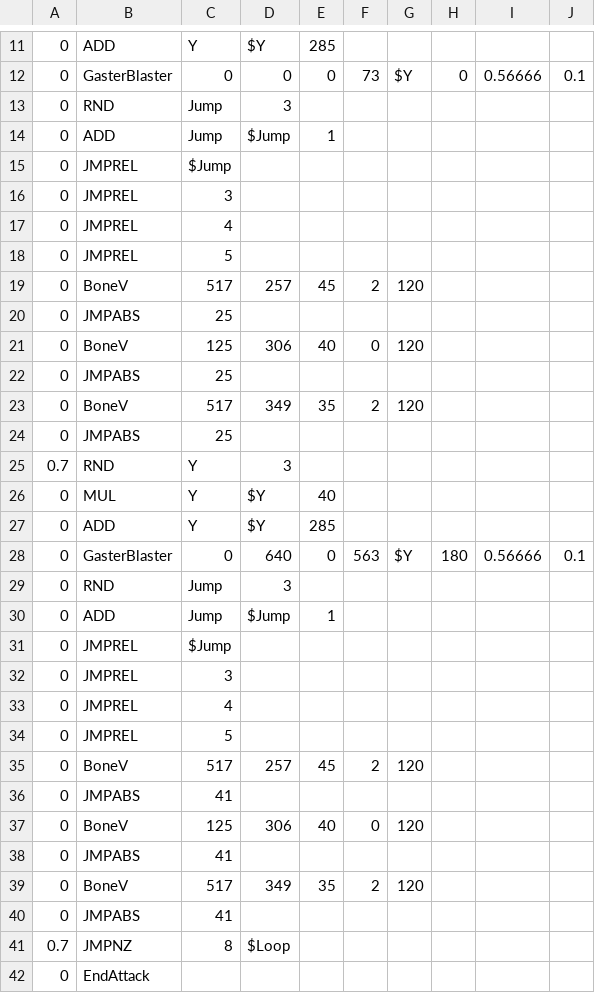
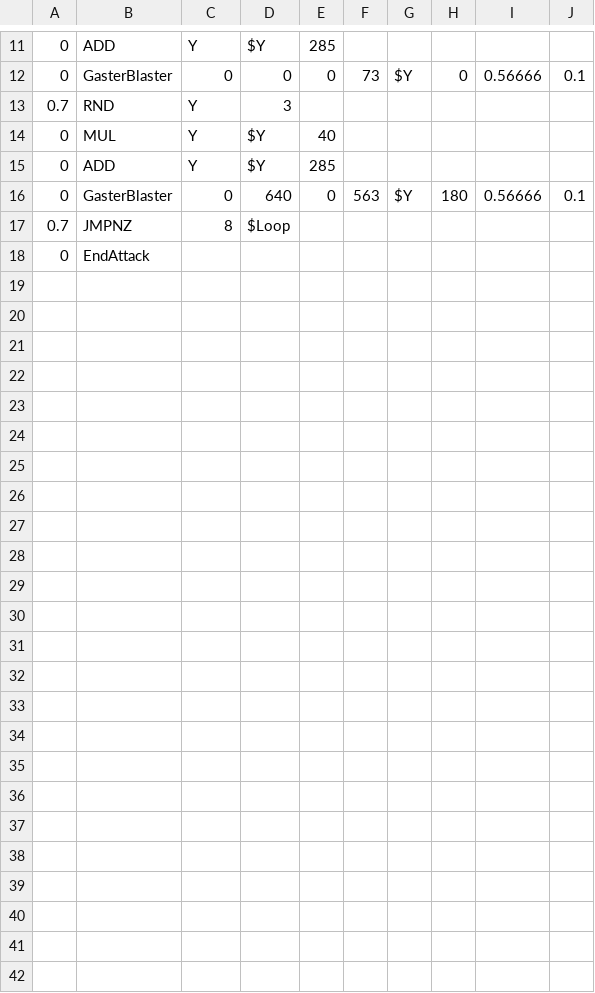
Before and after one commit to tacofreegames/tacofreegames.github.io, a CSV file: c2-sans-fight/sans_platformblasterfast.csv, drawn as a sheet; only a part is shown, gaps mark what is left out; the diff covers the shown part only.

```diff
--- a/c2-sans-fight/sans_platformblasterfast.csv
+++ b/c2-sans-fight/sans_platformblasterfast.csv
@@ -12,14 +12,2 @@
 0,GasterBlaster,0,0,0,73,$Y,0,0.56666,0.1
-0,RND,Jump,3,,,,,,
-0,ADD,Jump,$Jump,1,,,,,
-0,JMPREL,$Jump,,,,,,,
-0,JMPREL,3,,,,,,,
-0,JMPREL,4,,,,,,,
-0,JMPREL,5,,,,,,,
-0,BoneV,517,257,45,2,120,,,
-0,JMPABS,25,,,,,,,
-0,BoneV,125,306,40,0,120,,,
-0,JMPABS,25,,,,,,,
-0,BoneV,517,349,35,2,120,,,
-0,JMPABS,25,,,,,,,
 0.7,RND,Y,3,,,,,,
@@ -28,14 +16,2 @@
 0,GasterBlaster,0,640,0,563,$Y,180,0.56666,0.1
-0,RND,Jump,3,,,,,,
-0,ADD,Jump,$Jump,1,,,,,
-0,JMPREL,$Jump,,,,,,,
-0,JMPREL,3,,,,,,,
-0,JMPREL,4,,,,,,,
-0,JMPREL,5,,,,,,,
-0,BoneV,517,257,45,2,120,,,
-0,JMPABS,41,,,,,,,
-0,BoneV,125,306,40,0,120,,,
-0,JMPABS,41,,,,,,,
-0,BoneV,517,349,35,2,120,,,
-0,JMPABS,41,,,,,,,
 0.7,JMPNZ,8,$Loop,,,,,,
```
Also changed, not shown: 3 edited cells elsewhere in this file, c2-sans-fight/sans_bonegap2.csv, c2-sans-fight/sans_boneslidev.csv, 26 other files.
